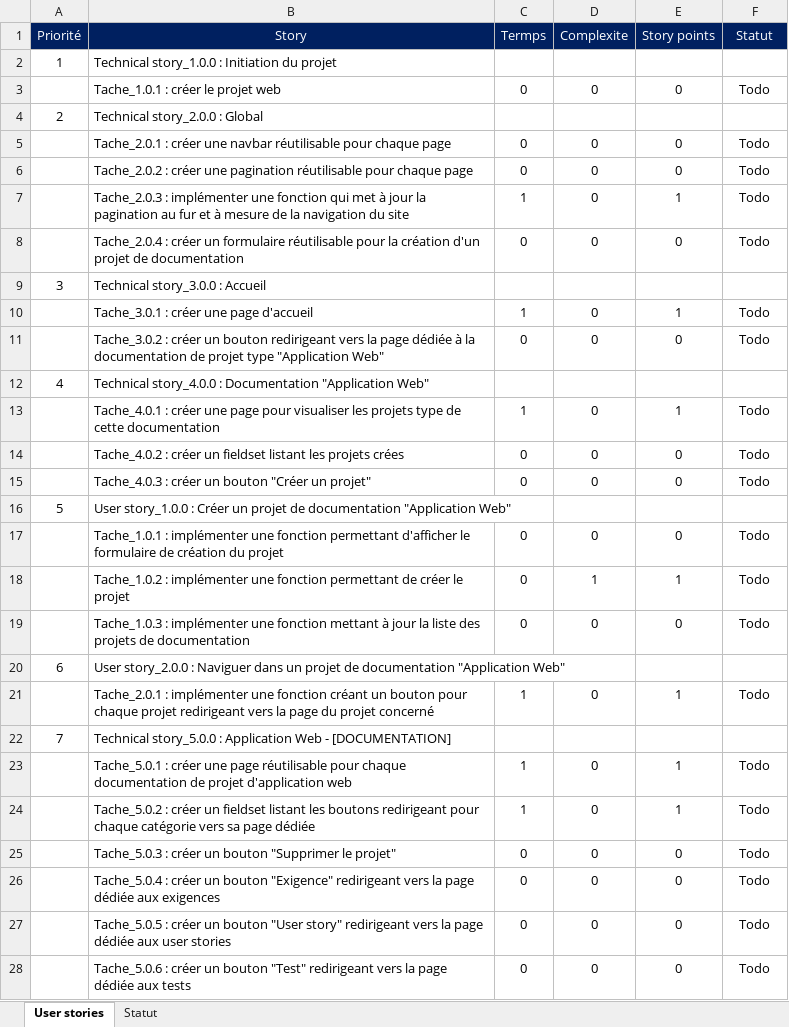
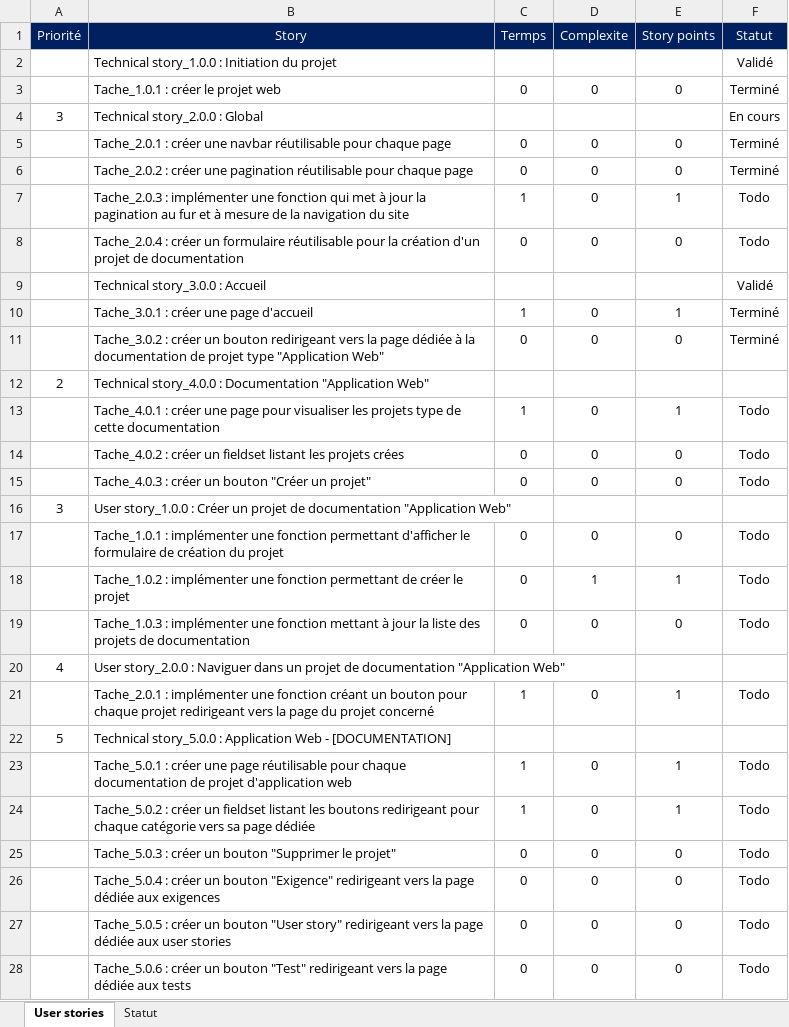
Before and after one commit to victor-dva/you-form-doc, an Excel workbook: Documentation/User_story.xlsx, sheet User stories, drawn as a sheet; only a part is shown; values as stored, in another font and other column widths than the file's, no borders; conditional formats not drawn; the diff covers the shown part only; the diff names each change by its address in the sheet, - before the commit and + after, or states it on an @@ line.

```diff
--- a/Documentation/User_story.xlsx (sheet User stories)
+++ b/Documentation/User_story.xlsx (sheet User stories)
-A2 (Priorité): 1
+A2 (Priorité): (empty)
-F2 (Statut): (empty)
+F2 (Statut): Validé
-F3 (Statut): Todo
+F3 (Statut): Terminé
-A4 (Priorité): 2
+A4 (Priorité): 3
-F4 (Statut): (empty)
+F4 (Statut): En cours
-F5:F6 (Statut): Todo
+F5:F6 (Statut): Terminé
-A9 (Priorité): 3
+A9 (Priorité): (empty)
-F9 (Statut): (empty)
+F9 (Statut): Validé
-F10:F11 (Statut): Todo
+F10:F11 (Statut): Terminé
-A12 (Priorité): 4
+A12 (Priorité): 2
-A16 (Priorité): 5
+A16 (Priorité): 3
-A20 (Priorité): 6
+A20 (Priorité): 4
-A22 (Priorité): 7
+A22 (Priorité): 5
```
Also changed, not shown: 6 added rows and 8 edited cells elsewhere in this sheet, 4 other files.
